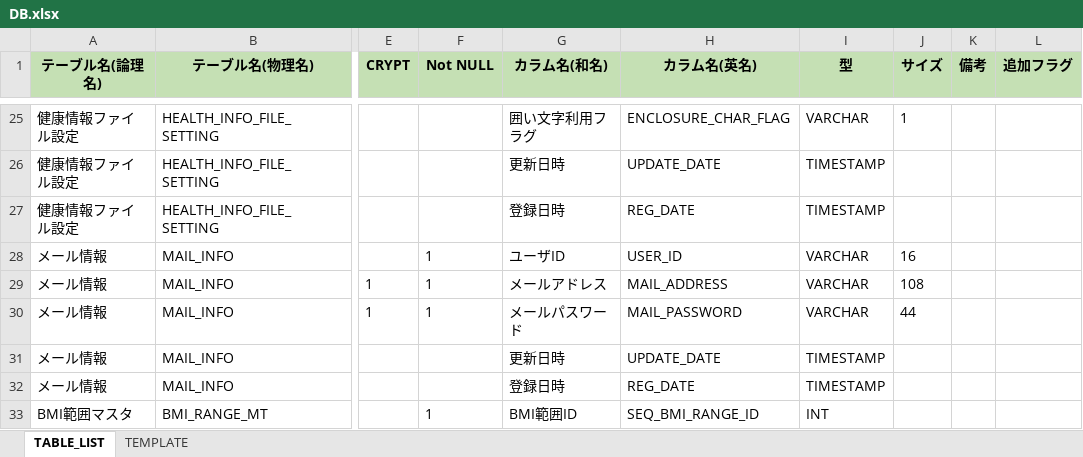
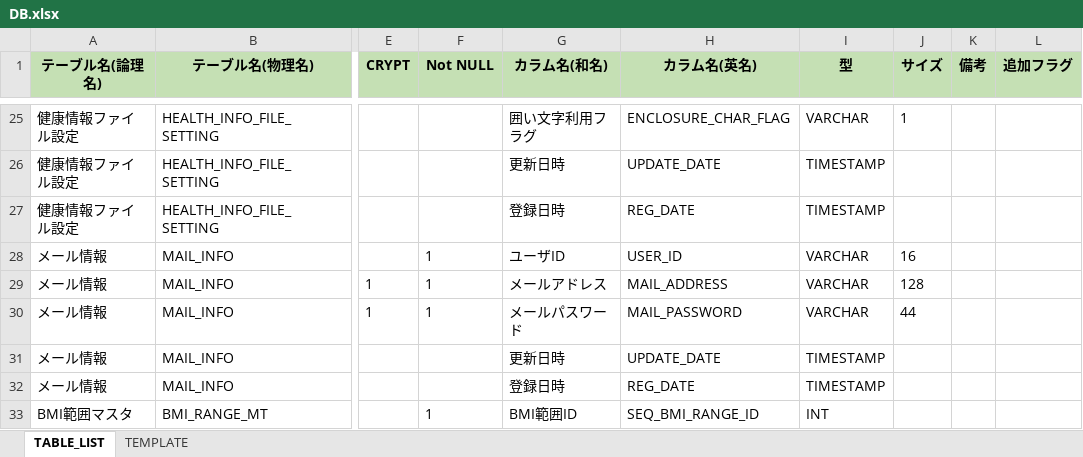
Before and after one commit to kohei-okazaki/work-3g, an Excel workbook: ha-resource/02_db/DB.xlsx, sheet TABLE_LIST, drawn as a sheet; only a part is shown, gaps mark what is left out; values as stored, in another font and other column widths than the file's, no borders; the diff names each change by its address in the sheet, - before the commit and + after, or states it on an @@ line.

```diff
--- a/ha-resource/02_db/DB.xlsx (sheet TABLE_LIST)
+++ b/ha-resource/02_db/DB.xlsx (sheet TABLE_LIST)
-J29 (サイズ): 108
+J29 (サイズ): 128
```
Also changed, not shown: 5 other files.
